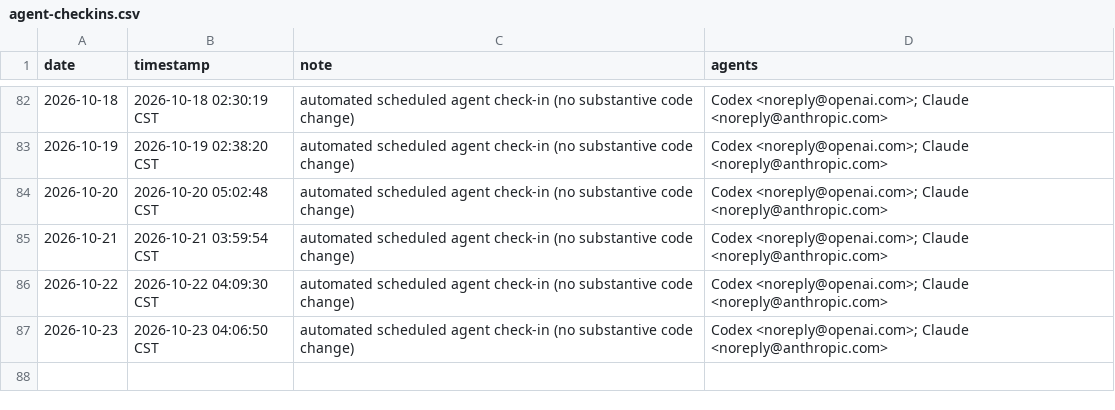
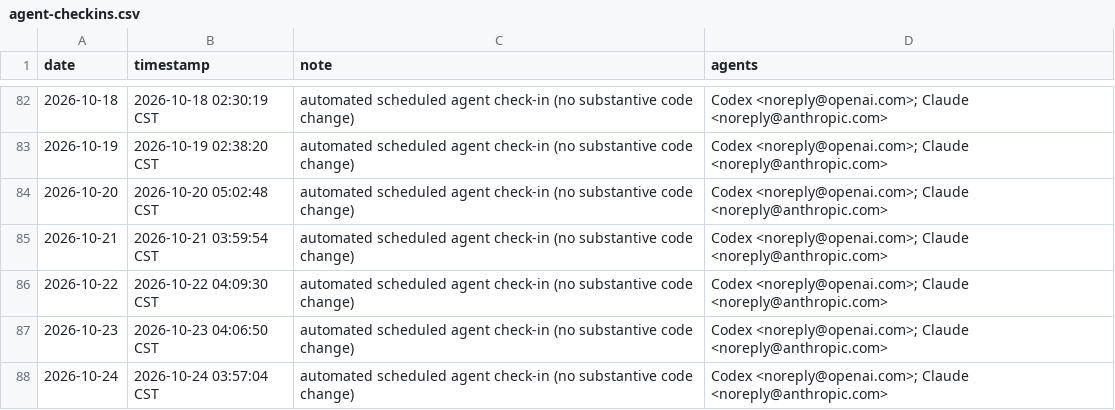
Before and after one commit to SIMON-WORLD/github-multiagent-contributor, a CSV file: activity/agent-checkins.csv, drawn as a sheet; only a part is shown, gaps mark what is left out; the diff names each change by its address in the sheet, - before the commit and + after, or states it on an @@ line.

```diff
--- a/activity/agent-checkins.csv
+++ b/activity/agent-checkins.csv
+row 88: 2026-10-24 | 2026-10-24 03:57:04 CST | automated scheduled agent check-in (no substantive code change) | Codex <noreply@openai.com>; Claude <noreply@anthropic.com>
```
